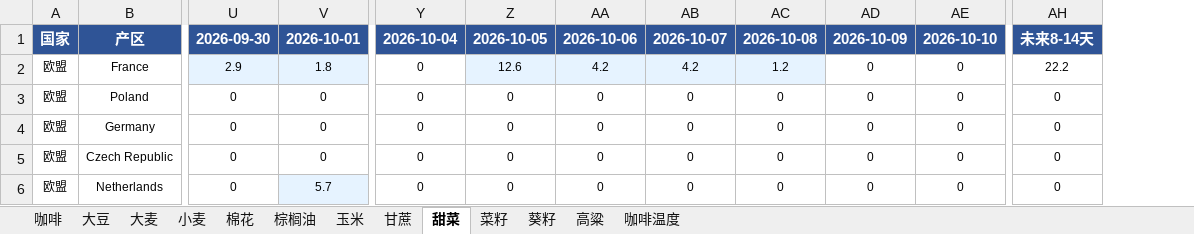
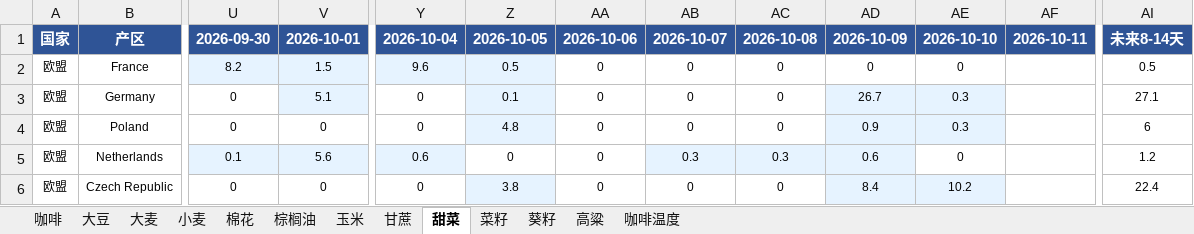
Before and after one commit to 2368846312-oss/ag-weather, an Excel workbook: 全球农产品降水数据_最新.xlsx, sheet 甜菜, drawn as a sheet; only a part is shown, gaps mark what is left out; values as stored, in another font and other column widths than the file's, no borders; removed rows and columns are numbered as before the commit, all else as after; rows hold the shown columns only; the diff covers the shown part only; the diff names each change by its address in the sheet, - before the commit and + after, or states it on an @@ line.

```diff
--- a/全球农产品降水数据_最新.xlsx (sheet 甜菜)
+++ b/全球农产品降水数据_最新.xlsx (sheet 甜菜)
+column AF, row 1: 2026-10-11
-column AH, rows 1-3: 未来8-14天 | 22.2 | 0; row 5: 0
+column AI, rows 1-2: 未来8-14天 | 0.5; row 4: 6; row 6: 22.4
-U2: 2.9
+U2: 8.2
-V2: 1.8
+V2: 1.5
-Y2: 0
+Y2: 9.6
-Y2 fill: none
+Y2 fill: #E6F3FF
-Z2: 12.6
+Z2: 0.5
-AA2: 4.2
+AA2: 0
-AA2:AC2 fill: #E6F3FF
+AA2:AC2 fill: none
-AB2: 4.2
+AB2: 0
-AC2: 1.2
+AC2: 0
+row 3: 欧盟 | Germany | 0 | 5.1 | 0 | 0.1 | 0 | 0 | 0 | 26.7 | 0.3 |  | 27.1
-Z4: 0
+Z4: 4.8
-Z4 fill: none
+Z4 fill: #E6F3FF
-AD4: 0
+AD4: 0.9
-AD4:AE4 fill: none
+AD4:AE4 fill: #E6F3FF
-AE4: 0
+AE4: 0.3
-row 4: 欧盟 | Germany | 0 | 0 | 0 | 0 | 0 | 0 | 0 | 0 | 0 | 0
+row 5: 欧盟 | Netherlands | 0.1 | 5.6 | 0.6 | 0 | 0 | 0.3 | 0.3 | 0.6 | 0 |  | 1.2
-Z6: 0
+Z6: 3.8
-Z6 fill: none
+Z6 fill: #E6F3FF
-AD6: 0
+AD6: 8.4
-AD6:AE6 fill: none
+AD6:AE6 fill: #E6F3FF
-AE6: 0
+AE6: 10.2
-row 6: 欧盟 | Netherlands | 0 | 5.7 | 0 | 0 | 0 | 0 | 0 | 0 | 0 | 0
```
Also changed, not shown: 1 edited cell elsewhere in this sheet, sheet 玉米, sheet 小麦, sheet 高粱, sheet 咖啡温度, sheet 菜籽, sheet 大豆, 6 more sheets, VHI_Data/VHI_最近6周汇总.xlsx.
